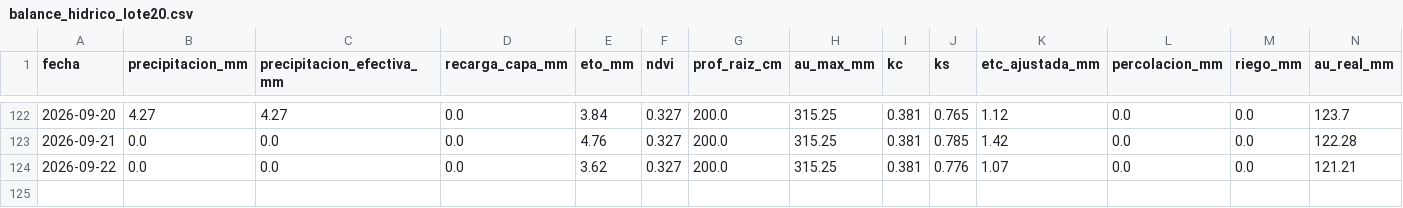
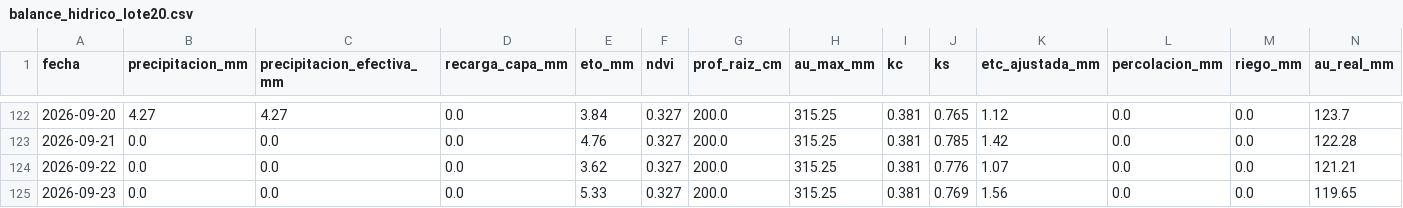
Before and after one commit to diegopons/balance-hidrico-lote20, a CSV file: data/balance_hidrico_lote20.csv, drawn as a sheet; only a part is shown, gaps mark what is left out; rows hold the shown columns only; the diff names each change by its address in the sheet, - before the commit and + after, or states it on an @@ line.

```diff
--- a/data/balance_hidrico_lote20.csv
+++ b/data/balance_hidrico_lote20.csv
+row 125: 2026-09-23 | 0.0 | 0.0 | 0.0 | 5.33 | 0.327 | 200.0 | 315.25 | 0.381 | 0.769 | 1.56 | 0.0 | 0.0 | 119.65
```
Also changed, not shown: docs/balance_hidrico_lote20.csv, 2 other files.
